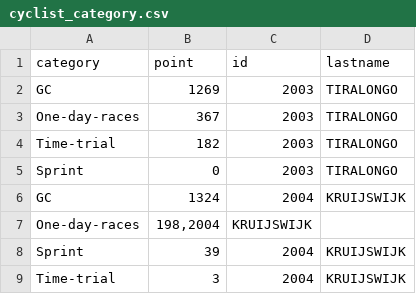
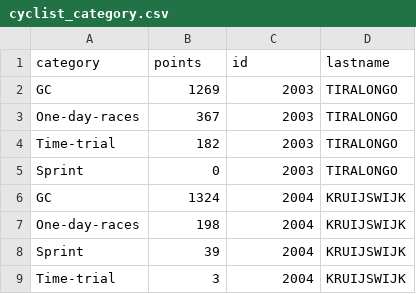
Before and after one commit to polandll/llp-cassandra-examples, a CSV file: C2.2/cycling/CSV/cyclist_category.csv, drawn as a sheet.

Commit message:
fixed cyclist_category example

```diff
--- a/C2.2/cycling/CSV/cyclist_category.csv
+++ b/C2.2/cycling/CSV/cyclist_category.csv
@@ -1,2 +1,2 @@
-category|point|id|lastname
+category|points|id|lastname
 GC|1269|2003|TIRALONGO
@@ -6,3 +6,3 @@ Sprint|0|2003|TIRALONGO
 GC|1324|2004|KRUIJSWIJK
-One-day-races|198,2004|KRUIJSWIJK
+One-day-races|198|2004|KRUIJSWIJK
 Sprint|39|2004|KRUIJSWIJK
```
Also changed, not shown: 3 other files.
